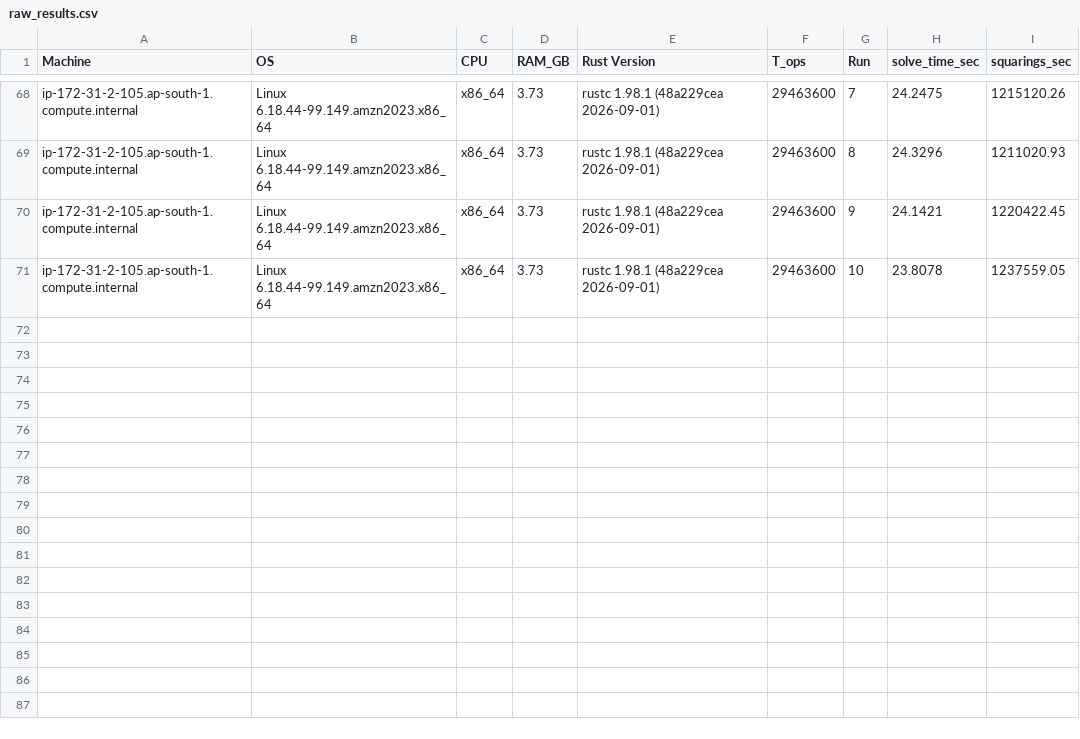
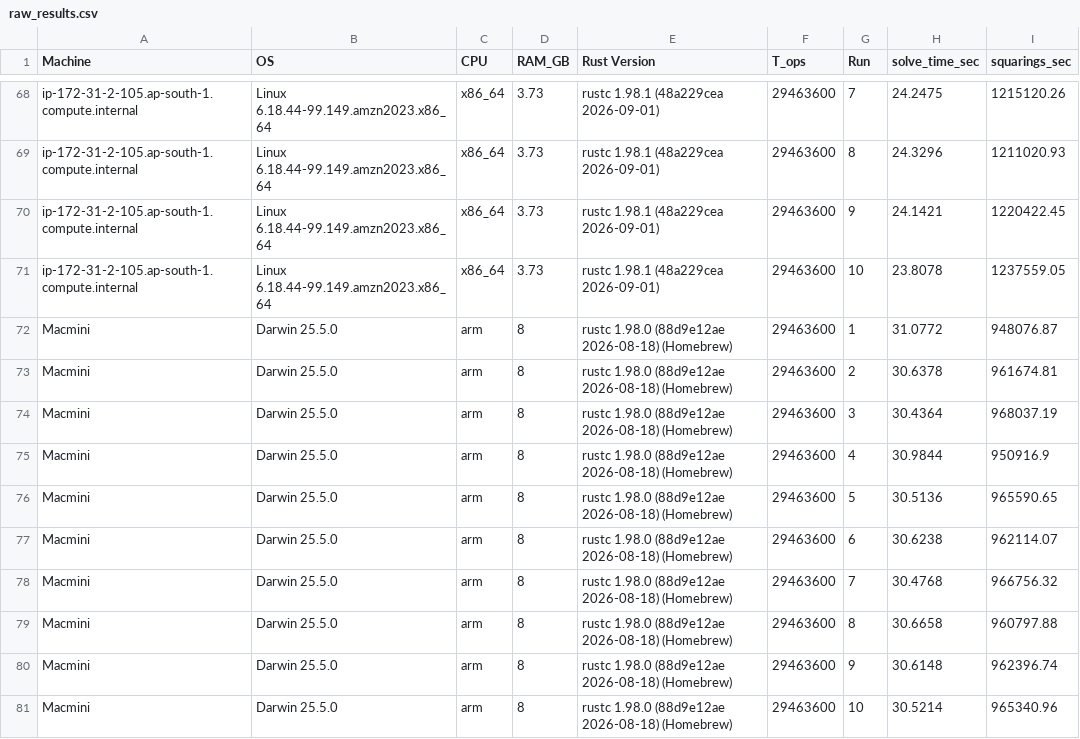
Before and after one commit to LordZeusIsBack/Vajra-System, a CSV file: python/experiments/exp02_hardware_variance/raw_results.csv, drawn as a sheet; only a part is shown, gaps mark what is left out; the diff names each change by its address in the sheet, - before the commit and + after, or states it on an @@ line.

Commit message:
Added hardware benchmark form Aadarsh's MacMini

```diff
--- a/python/experiments/exp02_hardware_variance/raw_results.csv
+++ b/python/experiments/exp02_hardware_variance/raw_results.csv
+row 72: Macmini | Darwin 25.5.0 | arm | 8 | rustc 1.98.0 (88d9e12ae 2026-08-18) (Homebrew) | 29463600 | 1 | 31.0772 | 948076.87
+row 73: Macmini | Darwin 25.5.0 | arm | 8 | rustc 1.98.0 (88d9e12ae 2026-08-18) (Homebrew) | 29463600 | 2 | 30.6378 | 961674.81
+row 74: Macmini | Darwin 25.5.0 | arm | 8 | rustc 1.98.0 (88d9e12ae 2026-08-18) (Homebrew) | 29463600 | 3 | 30.4364 | 968037.19
+row 75: Macmini | Darwin 25.5.0 | arm | 8 | rustc 1.98.0 (88d9e12ae 2026-08-18) (Homebrew) | 29463600 | 4 | 30.9844 | 950916.9
+row 76: Macmini | Darwin 25.5.0 | arm | 8 | rustc 1.98.0 (88d9e12ae 2026-08-18) (Homebrew) | 29463600 | 5 | 30.5136 | 965590.65
+row 77: Macmini | Darwin 25.5.0 | arm | 8 | rustc 1.98.0 (88d9e12ae 2026-08-18) (Homebrew) | 29463600 | 6 | 30.6238 | 962114.07
+row 78: Macmini | Darwin 25.5.0 | arm | 8 | rustc 1.98.0 (88d9e12ae 2026-08-18) (Homebrew) | 29463600 | 7 | 30.4768 | 966756.32
+row 79: Macmini | Darwin 25.5.0 | arm | 8 | rustc 1.98.0 (88d9e12ae 2026-08-18) (Homebrew) | 29463600 | 8 | 30.6658 | 960797.88
+row 80: Macmini | Darwin 25.5.0 | arm | 8 | rustc 1.98.0 (88d9e12ae 2026-08-18) (Homebrew) | 29463600 | 9 | 30.6148 | 962396.74
+row 81: Macmini | Darwin 25.5.0 | arm | 8 | rustc 1.98.0 (88d9e12ae 2026-08-18) (Homebrew) | 29463600 | 10 | 30.5214 | 965340.96
```
